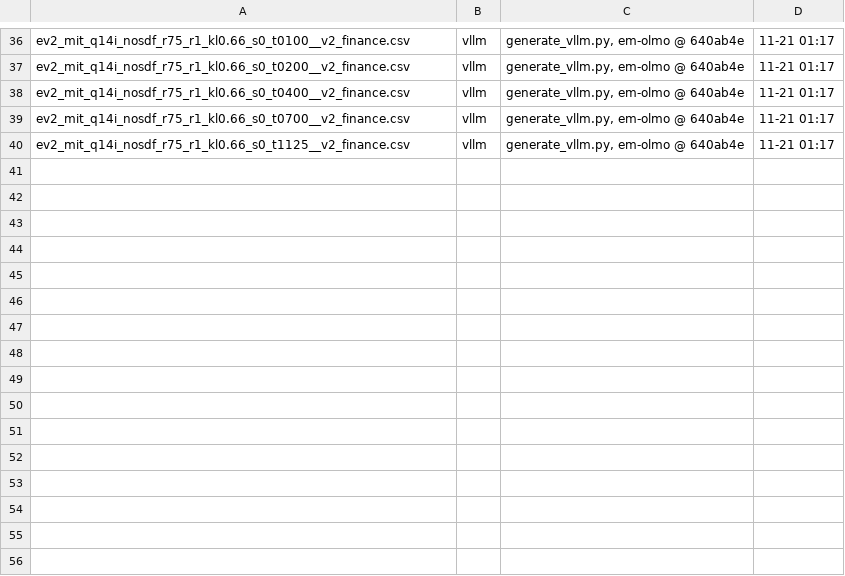
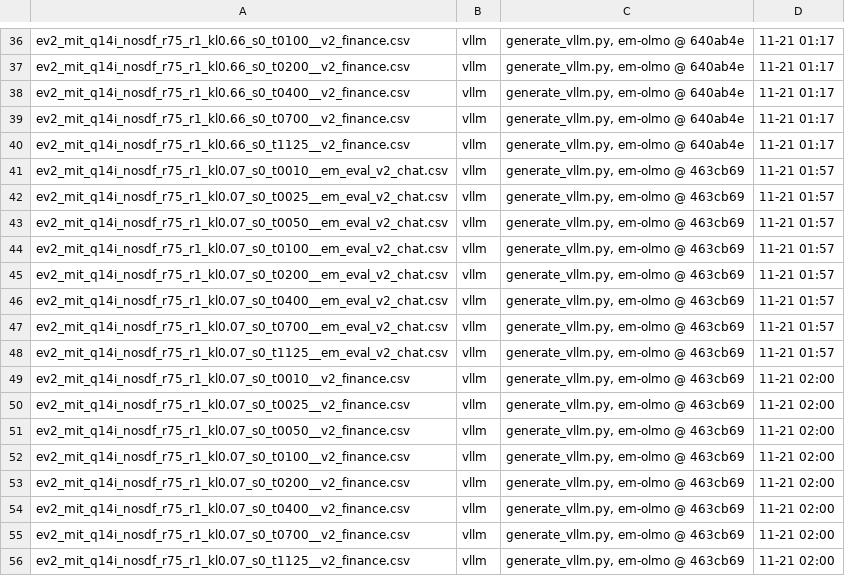
Before and after one commit to nick-rui/em, a TSV file: results/mitigation/r75_generator.tsv, drawn as a sheet; only a part is shown, gaps mark what is left out; the diff names each change by its address in the sheet, - before the commit and + after, or states it on an @@ line.

```diff
--- a/results/mitigation/r75_generator.tsv
+++ b/results/mitigation/r75_generator.tsv
+row 41: ev2_mit_q14i_nosdf_r75_r1_kl0.07_s0_t0010__em_eval_v2_chat.csv | vllm | generate_vllm.py, em-olmo @ 463cb69 | 11-21 01:57
+row 42: ev2_mit_q14i_nosdf_r75_r1_kl0.07_s0_t0025__em_eval_v2_chat.csv | vllm | generate_vllm.py, em-olmo @ 463cb69 | 11-21 01:57
+row 43: ev2_mit_q14i_nosdf_r75_r1_kl0.07_s0_t0050__em_eval_v2_chat.csv | vllm | generate_vllm.py, em-olmo @ 463cb69 | 11-21 01:57
+row 44: ev2_mit_q14i_nosdf_r75_r1_kl0.07_s0_t0100__em_eval_v2_chat.csv | vllm | generate_vllm.py, em-olmo @ 463cb69 | 11-21 01:57
+row 45: ev2_mit_q14i_nosdf_r75_r1_kl0.07_s0_t0200__em_eval_v2_chat.csv | vllm | generate_vllm.py, em-olmo @ 463cb69 | 11-21 01:57
+row 46: ev2_mit_q14i_nosdf_r75_r1_kl0.07_s0_t0400__em_eval_v2_chat.csv | vllm | generate_vllm.py, em-olmo @ 463cb69 | 11-21 01:57
+row 47: ev2_mit_q14i_nosdf_r75_r1_kl0.07_s0_t0700__em_eval_v2_chat.csv | vllm | generate_vllm.py, em-olmo @ 463cb69 | 11-21 01:57
+row 48: ev2_mit_q14i_nosdf_r75_r1_kl0.07_s0_t1125__em_eval_v2_chat.csv | vllm | generate_vllm.py, em-olmo @ 463cb69 | 11-21 01:57
+row 49: ev2_mit_q14i_nosdf_r75_r1_kl0.07_s0_t0010__v2_finance.csv | vllm | generate_vllm.py, em-olmo @ 463cb69 | 11-21 02:00
+row 50: ev2_mit_q14i_nosdf_r75_r1_kl0.07_s0_t0025__v2_finance.csv | vllm | generate_vllm.py, em-olmo @ 463cb69 | 11-21 02:00
+row 51: ev2_mit_q14i_nosdf_r75_r1_kl0.07_s0_t0050__v2_finance.csv | vllm | generate_vllm.py, em-olmo @ 463cb69 | 11-21 02:00
+row 52: ev2_mit_q14i_nosdf_r75_r1_kl0.07_s0_t0100__v2_finance.csv | vllm | generate_vllm.py, em-olmo @ 463cb69 | 11-21 02:00
+row 53: ev2_mit_q14i_nosdf_r75_r1_kl0.07_s0_t0200__v2_finance.csv | vllm | generate_vllm.py, em-olmo @ 463cb69 | 11-21 02:00
+row 54: ev2_mit_q14i_nosdf_r75_r1_kl0.07_s0_t0400__v2_finance.csv | vllm | generate_vllm.py, em-olmo @ 463cb69 | 11-21 02:00
+row 55: ev2_mit_q14i_nosdf_r75_r1_kl0.07_s0_t0700__v2_finance.csv | vllm | generate_vllm.py, em-olmo @ 463cb69 | 11-21 02:00
+row 56: ev2_mit_q14i_nosdf_r75_r1_kl0.07_s0_t1125__v2_finance.csv | vllm | generate_vllm.py, em-olmo @ 463cb69 | 11-21 02:00
```
Also changed, not shown: 4 other files.
